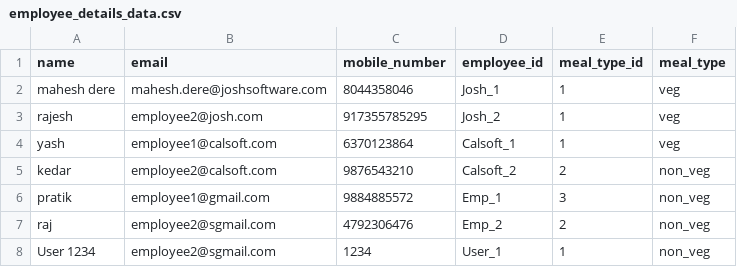
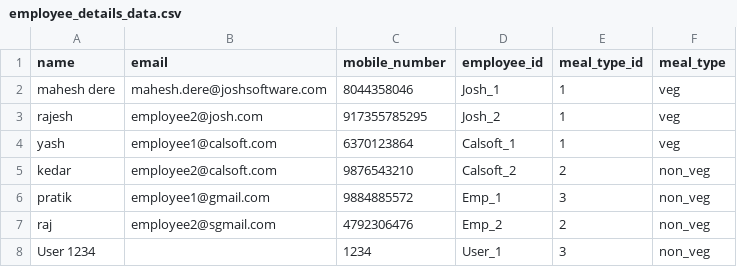
Before and after one commit to maheshDere/petpujaries, a CSV file: example/employee_details_data.csv, drawn as a sheet.

Commit message:
added error details in upload user data sheet

```diff
--- a/example/employee_details_data.csv
+++ b/example/employee_details_data.csv
@@ -7,2 +7,2 @@ pratik, employee1@gmail.com,9884885572,Emp_1,3,non_veg
 raj,employee2@sgmail.com,4792306476,Emp_2,2,non_veg
-User 1234,employee2@sgmail.com,1234,User_1,1,non_veg
+User 1234,,1234,User_1,3,non_veg
```
Also changed, not shown: 4 other files.
